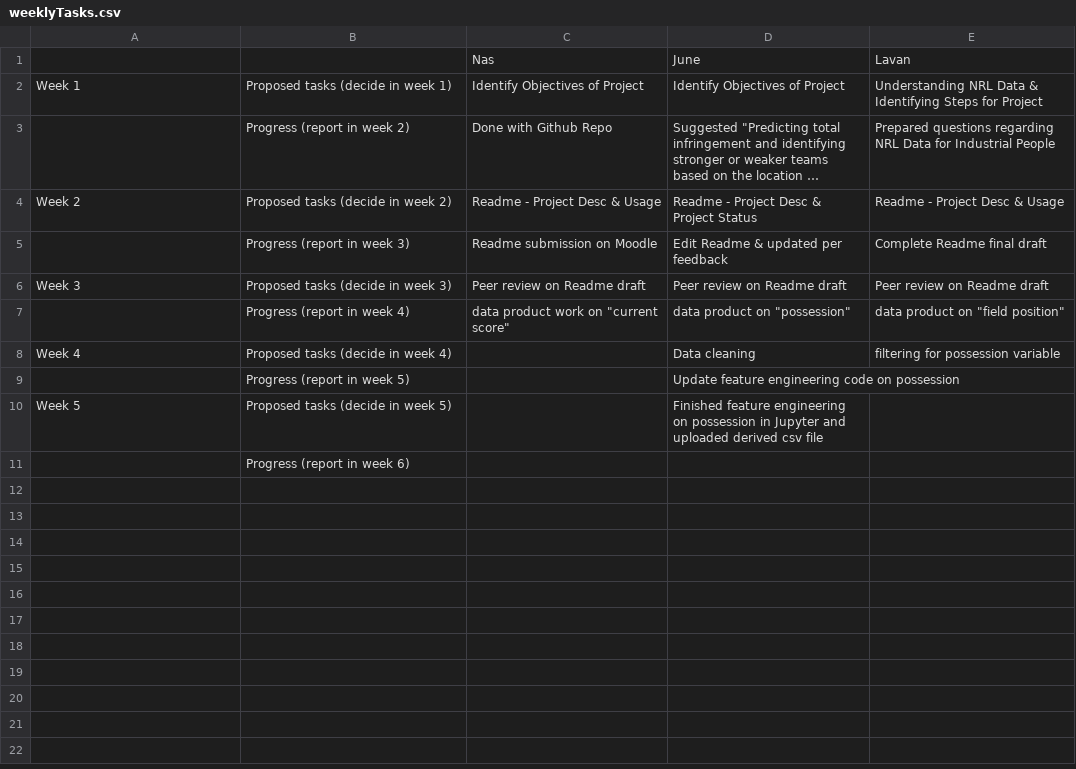
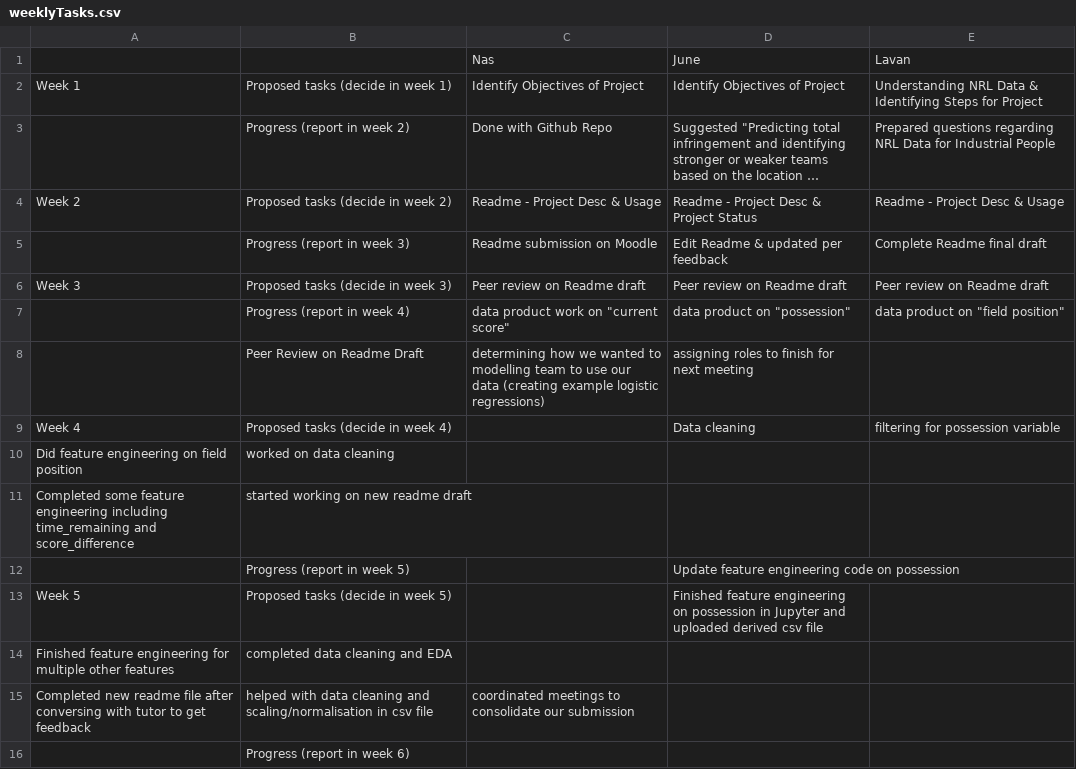
Before and after one commit to Nasz-113/data3001-data-nrl-1, a CSV file: weeklyTasks.csv, drawn as a sheet; long unchanged cells end in ….

Commit message:
Update weeklyTasks.csv

```diff
--- a/weeklyTasks.csv
+++ b/weeklyTasks.csv
@@ -7,5 +7,10 @@ Week 3,Proposed tasks (decide in week 3),Peer review on Readme draft,Peer review
 ,Progress (report in week 4),"data product work on ""current score""","data product on ""possession""","data product on ""field position""",,,
+,Peer Review on Readme Draft, determining how we wanted to modelling team to use our data (creating example logistic regressions), assigning roles to finish for next meeting
 Week 4,Proposed tasks (decide in week 4),,Data cleaning, filtering for possession variable,,,
+Did feature engineering on field position, worked on data cleaning
+Completed some feature engineering including time_remaining and score_difference, started working on new readme draft
 ,Progress (report in week 5),,Update feature engineering code on possession,,,,
 Week 5,Proposed tasks (decide in week 5),,Finished feature engineering on possession in Jupyter and uploaded derived csv file,,,
+Finished feature engineering for multiple other features, completed data cleaning and  EDA,,,
+Completed new readme file after conversing with tutor to get feedback, helped with data cleaning and scaling/normalisation in csv file, coordinated meetings to consolidate our submission
 ,Progress (report in week 6),,,,,
```
